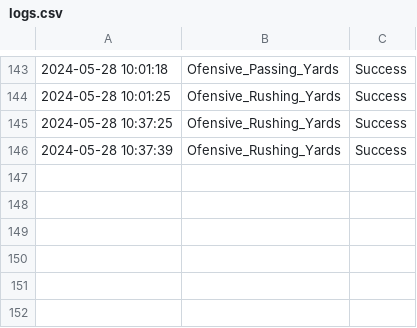
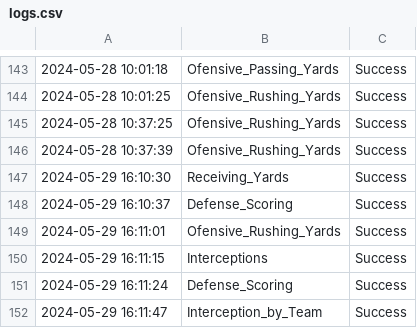
Before and after one commit to joevazquez/NFL_Stats, a CSV file: Logs/logs.csv, drawn as a sheet; only a part is shown, gaps mark what is left out.

```diff
--- a/Logs/logs.csv
+++ b/Logs/logs.csv
@@ -146 +146,7 @@
 2024-05-28 10:37:39,Ofensive_Rushing_Yards,Success
+2024-05-29 16:10:30,Receiving_Yards,Success
+2024-05-29 16:10:37,Defense_Scoring,Success
+2024-05-29 16:11:01,Ofensive_Rushing_Yards,Success
+2024-05-29 16:11:15,Interceptions,Success
+2024-05-29 16:11:24,Defense_Scoring,Success
+2024-05-29 16:11:47,Interception_by_Team,Success
```
Also changed, not shown: 12 other files.
